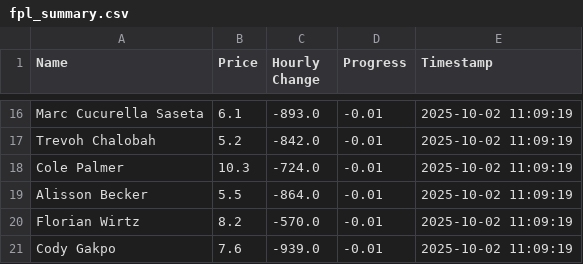
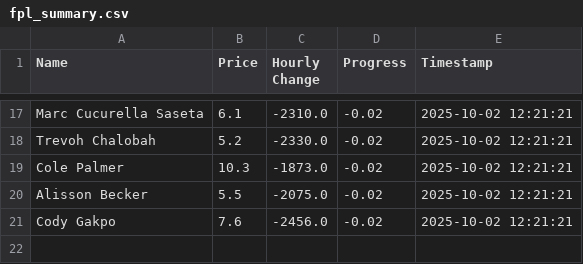
Before and after one commit to muhtasim-maleque/fpl-price-changes, a CSV file: fpl_summary.csv, drawn as a sheet; only a part is shown, gaps mark what is left out; removed rows and columns are numbered as before the commit, all else as after; the diff covers the shown part only; the diff names each change by its address in the sheet, - before the commit and + after, or states it on an @@ line.

```diff
--- a/fpl_summary.csv
+++ b/fpl_summary.csv
-C17 (Hourly Change): -893.0
+C17 (Hourly Change): -2310.0
-D17:D20 (Progress): -0.01
+D17:D20 (Progress): -0.02
-E17:E20 (Timestamp): 2025-10-02 11:09:19
+E17:E20 (Timestamp): 2025-10-02 12:21:21
-C18 (Hourly Change): -842.0
+C18 (Hourly Change): -2330.0
-C19 (Hourly Change): -724.0
+C19 (Hourly Change): -1873.0
-C20 (Hourly Change): -864.0
+C20 (Hourly Change): -2075.0
-row 20: Florian Wirtz | 8.2 | -570.0 | -0.01 | 2025-10-02 11:09:19
-C21 (Hourly Change): -939.0
+C21 (Hourly Change): -2456.0
-D21 (Progress): -0.01
+D21 (Progress): -0.02
-E21 (Timestamp): 2025-10-02 11:09:19
+E21 (Timestamp): 2025-10-02 12:21:21
```
Also changed, not shown: 8 added rows, 7 removed rows and 21 edited cells elsewhere in this file, fpl_predictions_log.csv.
